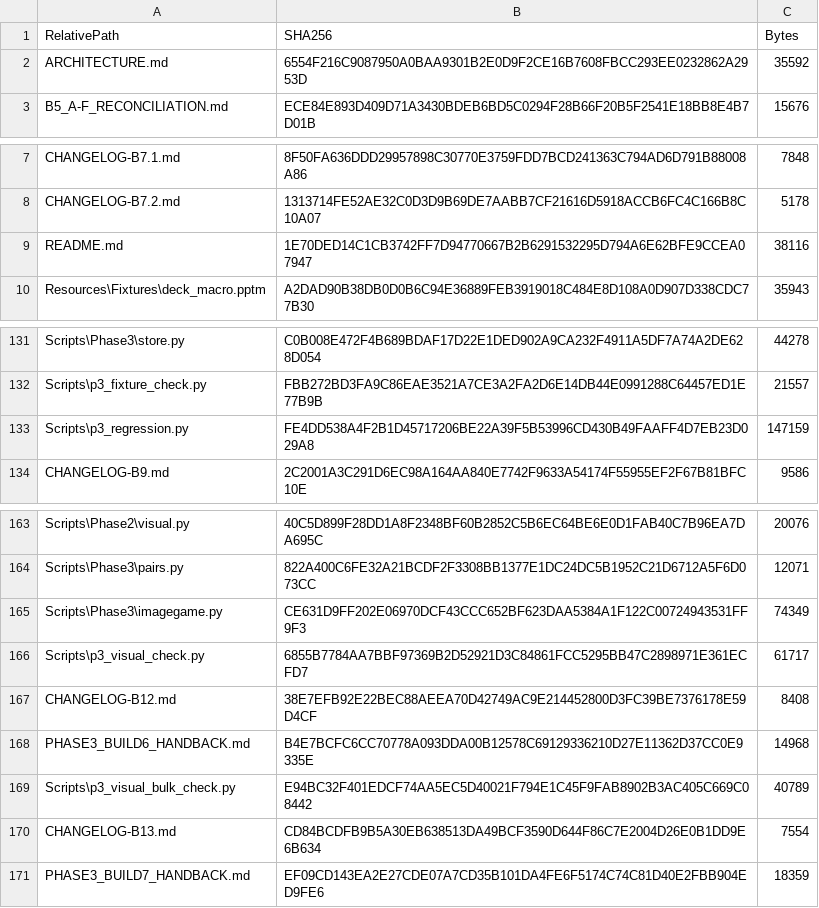
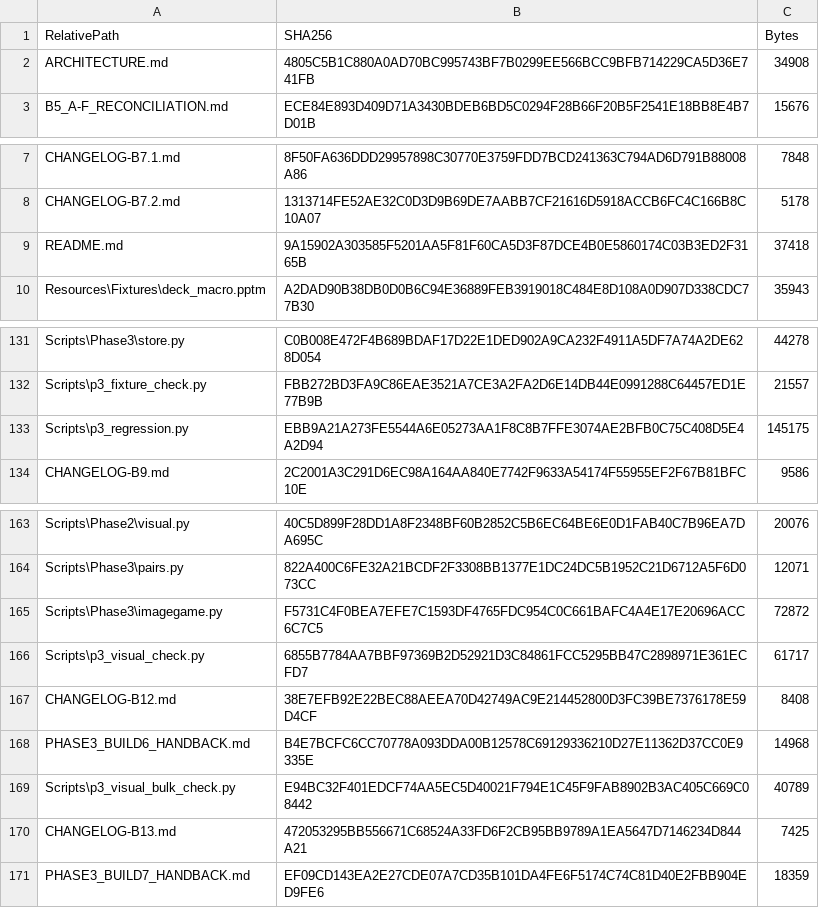
Before and after one commit to tfrancovitch/FileOrganizer, a CSV file: SOURCE_SHA256.csv, drawn as a sheet; only a part is shown, gaps mark what is left out.

```diff
--- a/SOURCE_SHA256.csv
+++ b/SOURCE_SHA256.csv
@@ -1,3 +1,3 @@
 RelativePath,SHA256,Bytes
-ARCHITECTURE.md,6554F216C9087950A0BAA9301B2E0D9F2CE16B7608FBCC293EE0232862A2953D,35592
+ARCHITECTURE.md,4805C5B1C880A0AD70BC995743BF7B0299EE566BCC9BFB714229CA5D36E741FB,34908
 B5_A-F_RECONCILIATION.md,ECE84E893D409D71A3430BDEB6BD5C0294F28B66F20B5F2541E18BB8E4B7D01B,15676
@@ -8,3 +8,3 @@ CHANGELOG-B7.1.md,8F50FA636DDD29957898C30770E3759FDD7BCD241363C794AD6D791B88008A
 CHANGELOG-B7.2.md,1313714FE52AE32C0D3D9B69DE7AABB7CF21616D5918ACCB6FC4C166B8C10A07,5178
-README.md,1E70DED14C1CB3742FF7D94770667B2B6291532295D794A6E62BFE9CCEA07947,38116
+README.md,9A15902A303585F5201AA5F81F60CA5D3F87DCE4B0E5860174C03B3ED2F3165B,37418
 Resources\Fixtures\deck_macro.pptm,A2DAD90B38DB0D0B6C94E36889FEB3919018C484E8D108A0D907D338CDC77B30,35943
@@ -132,3 +132,3 @@ Scripts\Phase3\store.py,C0B008E472F4B689BDAF17D22E1DED902A9CA232F4911A5DF7A74A2D
 Scripts\p3_fixture_check.py,FBB272BD3FA9C86EAE3521A7CE3A2FA2D6E14DB44E0991288C64457ED1E77B9B,21557
-Scripts\p3_regression.py,FE4DD538A4F2B1D45717206BE22A39F5B53996CD430B49FAAFF4D7EB23D029A8,147159
+Scripts\p3_regression.py,EBB9A21A273FE5544A6E05273AA1F8C8B7FFE3074AE2BFB0C75C408D5E4A2D94,145175
 CHANGELOG-B9.md,2C2001A3C291D6EC98A164AA840E7742F9633A54174F55955EF2F67B81BFC10E,9586
@@ -164,3 +164,3 @@ Scripts\Phase2\visual.py,40C5D899F28DD1A8F2348BF60B2852C5B6EC64BE6E0D1FAB40C7B96
 Scripts\Phase3\pairs.py,822A400C6FE32A21BCDF2F3308BB1377E1DC24DC5B1952C21D6712A5F6D073CC,12071
-Scripts\Phase3\imagegame.py,CE631D9FF202E06970DCF43CCC652BF623DAA5384A1F122C00724943531FF9F3,74349
+Scripts\Phase3\imagegame.py,F5731C4F0BEA7EFE7C1593DF4765FDC954C0C661BAFC4A4E17E20696ACC6C7C5,72872
 Scripts\p3_visual_check.py,6855B7784AA7BBF97369B2D52921D3C84861FCC5295BB47C2898971E361ECFD7,61717
@@ -169,3 +169,3 @@ PHASE3_BUILD6_HANDBACK.md,B4E7BCFC6CC70778A093DDA00B12578C69129336210D27E11362D3
 Scripts\p3_visual_bulk_check.py,E94BC32F401EDCF74AA5EC5D40021F794E1C45F9FAB8902B3AC405C669C08442,40789
-CHANGELOG-B13.md,CD84BCDFB9B5A30EB638513DA49BCF3590D644F86C7E2004D26E0B1DD9E6B634,7554
+CHANGELOG-B13.md,472053295BB556671C68524A33FD6F2CB95BB9789A1EA5647D7146234D844A21,7425
 PHASE3_BUILD7_HANDBACK.md,EF09CD143EA2E27CDE07A7CD35B101DA4FE6F5174C74C81D40E2FBB904ED9FE6,18359
```
